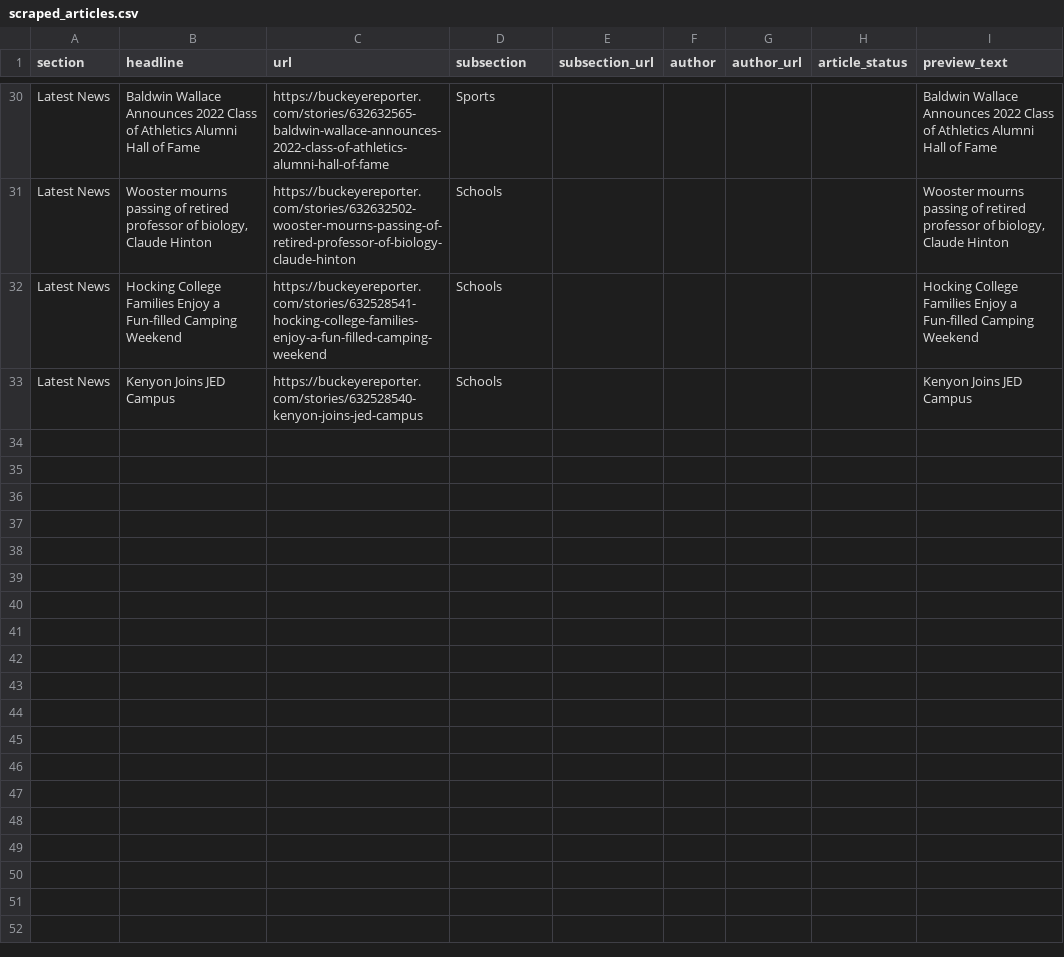
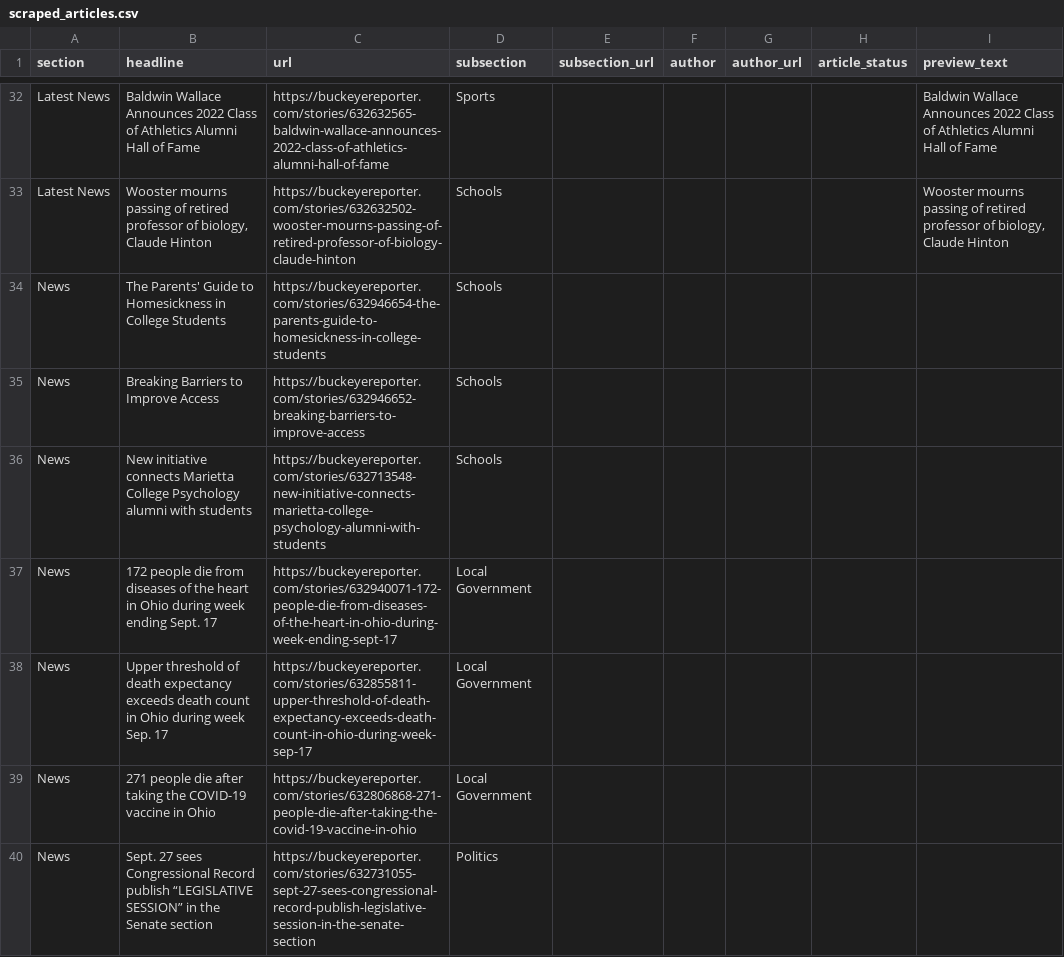
Before and after one commit to petebrown/homework-17-automatic-scraper, a CSV file: scraped_articles.csv, drawn as a sheet; only a part is shown, gaps mark what is left out; the diff covers the shown part only.

```diff
--- a/scraped_articles.csv
+++ b/scraped_articles.csv
@@ -33,3 +35,8 @@ Latest News,Baldwin Wallace Announces 2022 Class of Athletics Alumni Hall of Fam
 Latest News,"Wooster mourns passing of retired professor of biology, Claude Hinton",https://buckeyereporter.com/stories/632632502-wooster-mourns-passing-of-retired-professor-of-biology-claude-hinton,Schools,,,,,"Wooster mourns passing of retired professor of biology, Claude Hinton"
-Latest News,Hocking College Families Enjoy a Fun-filled Camping Weekend,https://buckeyereporter.com/stories/632528541-hocking-college-families-enjoy-a-fun-filled-camping-weekend,Schools,,,,,Hocking College Families Enjoy a Fun-filled Camping Weekend
-Latest News,Kenyon Joins JED Campus,https://buckeyereporter.com/stories/632528540-kenyon-joins-jed-campus,Schools,,,,,Kenyon Joins JED Campus
+News,The Parents' Guide to Homesickness in College Students,https://buckeyereporter.com/stories/632946654-the-parents-guide-to-homesickness-in-college-students,Schools,,,,,
+News,Breaking Barriers to Improve Access,https://buckeyereporter.com/stories/632946652-breaking-barriers-to-improve-access,Schools,,,,,
+News,New initiative connects Marietta College Psychology alumni with students,https://buckeyereporter.com/stories/632713548-new-initiative-connects-marietta-college-psychology-alumni-with-students,Schools,,,,,
+News,172 people die from diseases of the heart in Ohio during week ending Sept. 17,https://buckeyereporter.com/stories/632940071-172-people-die-from-diseases-of-the-heart-in-ohio-during-week-ending-sept-17,Local Government,,,,,
+News,Upper threshold of death expectancy exceeds death count in Ohio during week Sep. 17,https://buckeyereporter.com/stories/632855811-upper-threshold-of-death-expectancy-exceeds-death-count-in-ohio-during-week-sep-17,Local Government,,,,,
+News,271 people die after taking the COVID-19 vaccine in Ohio,https://buckeyereporter.com/stories/632806868-271-people-die-after-taking-the-covid-19-vaccine-in-ohio,Local Government,,,,,
+News,Sept. 27 sees Congressional Record publish “LEGISLATIVE SESSION” in the Senate section,https://buckeyereporter.com/stories/632731055-sept-27-sees-congressional-record-publish-legislative-session-in-the-senate-section,Politics,,,,,
```
Also changed, not shown: 13 added rows, 3 removed rows and 10 edited cells elsewhere in this file.
